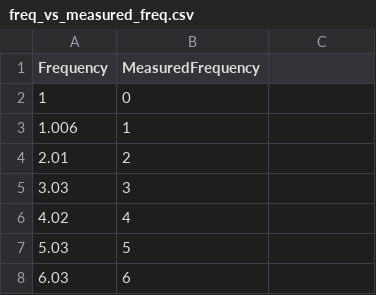
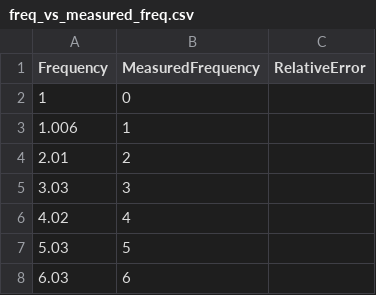
Before and after one commit to arfazhxss/ECE355-FinalLabWork, a CSV file: report/freq_vs_measured_freq.csv, drawn as a sheet; only a part is shown.

Commit message:
Update freq_vs_measured_freq.csv

```diff
--- a/report/freq_vs_measured_freq.csv
+++ b/report/freq_vs_measured_freq.csv
@@ -1,2 +1,2 @@
-Frequency,MeasuredFrequency
+Frequency,MeasuredFrequency,RelativeError
 1,0
```
